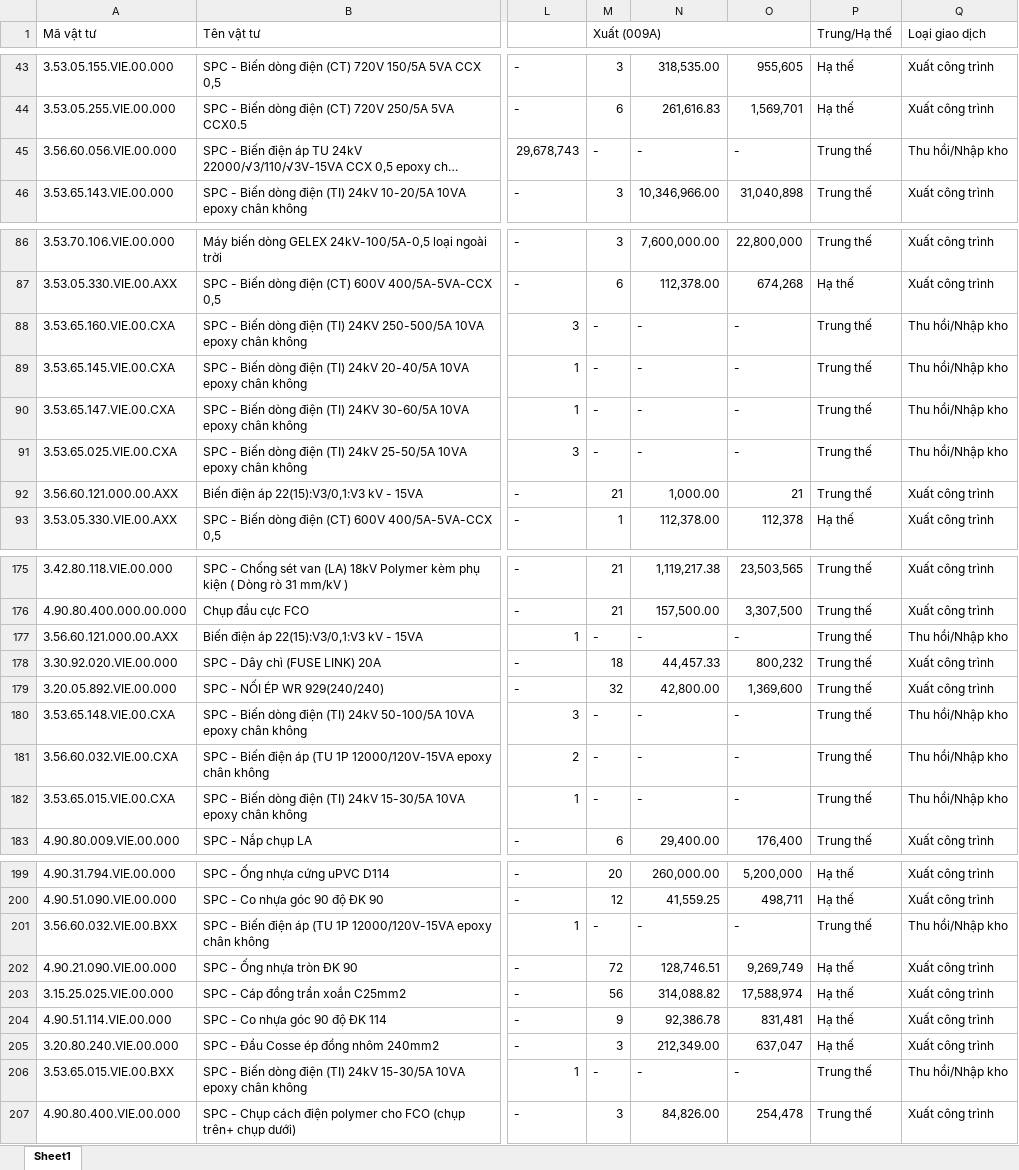
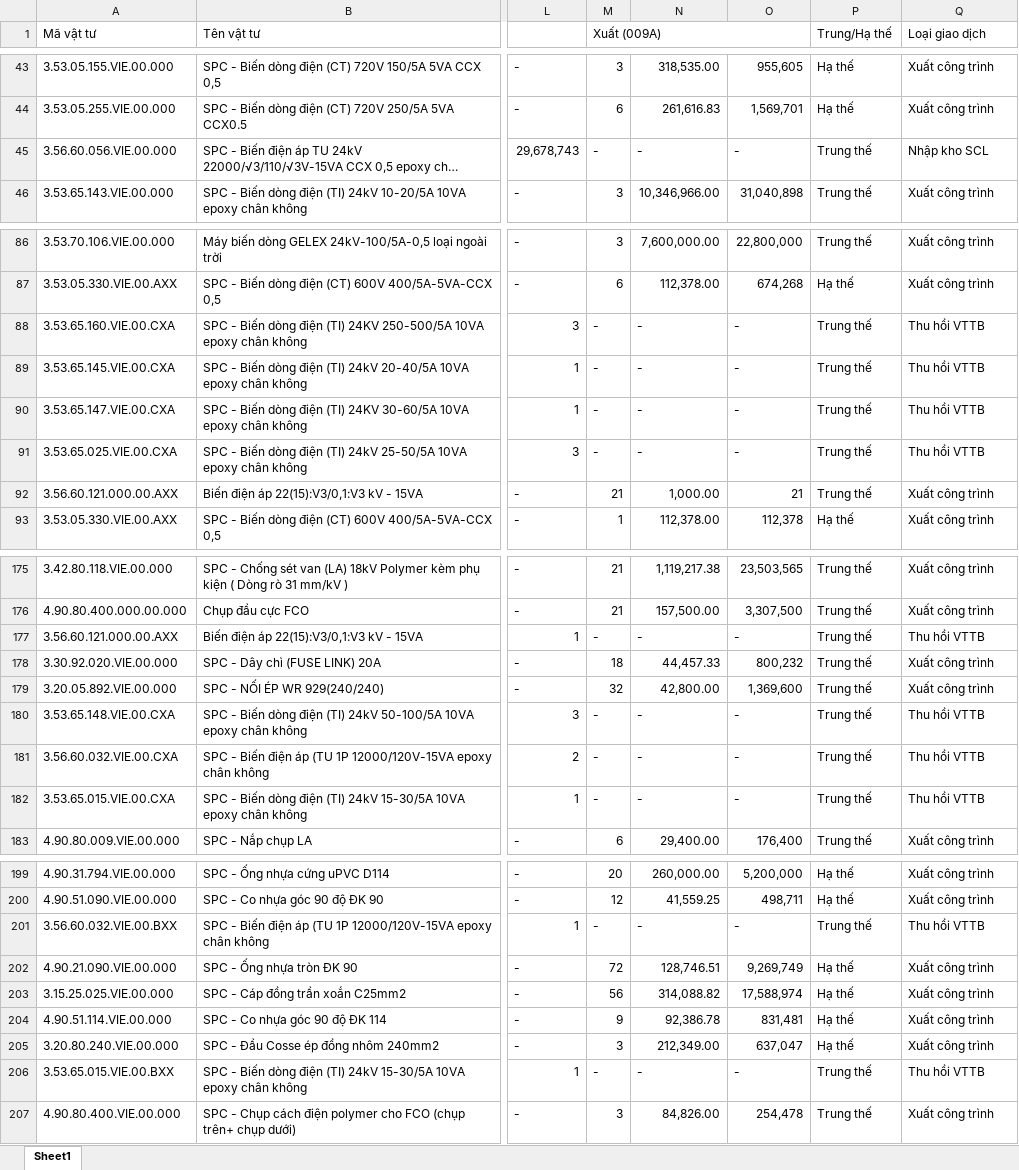
Before and after one commit to tuanhoangminhxx812-arch/Xuat_Nhap_VTTB_SCL, an Excel workbook: TachPP_BL_ChiTiet_KetQua.xlsx, sheet Sheet1, drawn as a sheet; only a part is shown, gaps mark what is left out; long unchanged cells end in …; values as stored, in another font and other column widths than the file's, no cell formats; the diff covers the shown part only; the diff names each change by its address in the sheet, - before the commit and + after, or states it on an @@ line.

```diff
--- a/TachPP_BL_ChiTiet_KetQua.xlsx (sheet Sheet1)
+++ b/TachPP_BL_ChiTiet_KetQua.xlsx (sheet Sheet1)
-Q45 (Loại giao dịch): Thu hồi/Nhập kho
+Q45 (Loại giao dịch): Nhập kho SCL
-Q88:Q91 (Loại giao dịch): Thu hồi/Nhập kho
+Q88:Q91 (Loại giao dịch): Thu hồi VTTB
-Q177 (Loại giao dịch): Thu hồi/Nhập kho
+Q177 (Loại giao dịch): Thu hồi VTTB
-Q180:Q182 (Loại giao dịch): Thu hồi/Nhập kho
+Q180:Q182 (Loại giao dịch): Thu hồi VTTB
-Q201 (Loại giao dịch): Thu hồi/Nhập kho
+Q201 (Loại giao dịch): Thu hồi VTTB
-Q206 (Loại giao dịch): Thu hồi/Nhập kho
+Q206 (Loại giao dịch): Thu hồi VTTB
```
Also changed, not shown: 45 edited cells elsewhere in this sheet, cell formats, Tach_ChiPhi_PP_BL_KetQua.xlsx, Xuat_Nhap_Download.xlsx, 3 other files.
